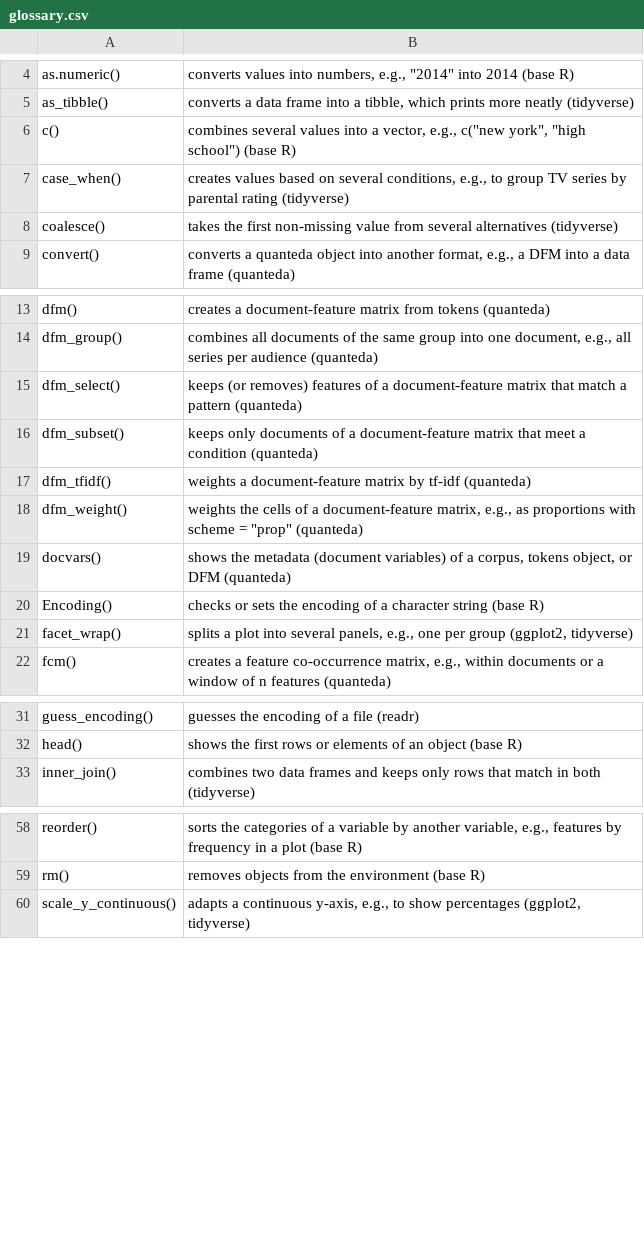
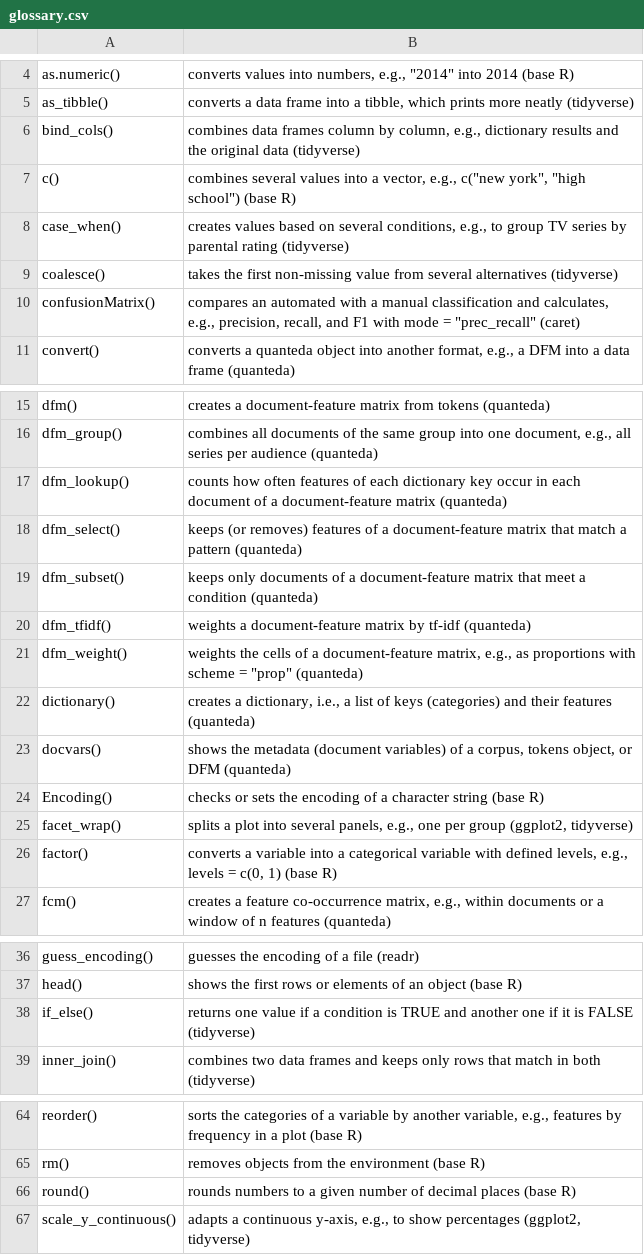
Before and after one commit to media-methods/text-as-data, a CSV file: files/data/glossary.csv, drawn as a sheet; only a part is shown, gaps mark what is left out; the diff covers the shown part only; the diff names each change by its address in the sheet, - before the commit and + after, or states it on an @@ line.

```diff
--- a/files/data/glossary.csv
+++ b/files/data/glossary.csv
+row 6: bind_cols() | combines data frames column by column, e.g., dictionary results and the original data (tidyverse)
+row 10: confusionMatrix() | compares an automated with a manual classification and calculates, e.g., precision, recall, and F1 with mode = "prec_recall" (caret)
+row 17: dfm_lookup() | counts how often features of each dictionary key occur in each document of a document-feature matrix (quanteda)
+row 22: dictionary() | creates a dictionary, i.e., a list of keys (categories) and their features (quanteda)
+row 26: factor() | converts a variable into a categorical variable with defined levels, e.g., levels = c(0, 1) (base R)
+row 38: if_else() | returns one value if a condition is TRUE and another one if it is FALSE (tidyverse)
+row 66: round() | rounds numbers to a given number of decimal places (base R)
```
Also changed, not shown: 3 added rows elsewhere in this file, 34 other files.
